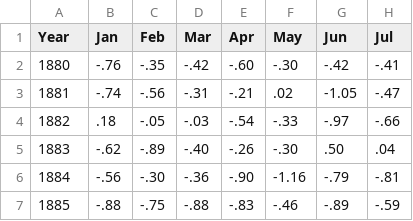
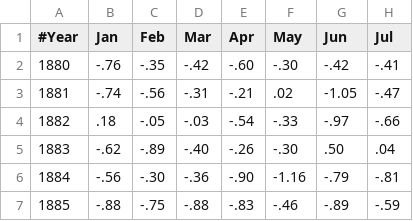
Before and after one commit to juhnowski/temperature_vis, a CSV file: GLB.Ts.csv, drawn as a sheet; only a part is shown; the diff names each change by its address in the sheet, - before the commit and + after, or states it on an @@ line.

```diff
--- a/GLB.Ts.csv
+++ b/GLB.Ts.csv
-A1: Year
+A1: #Year
```
Also changed, not shown: 14 other files.
